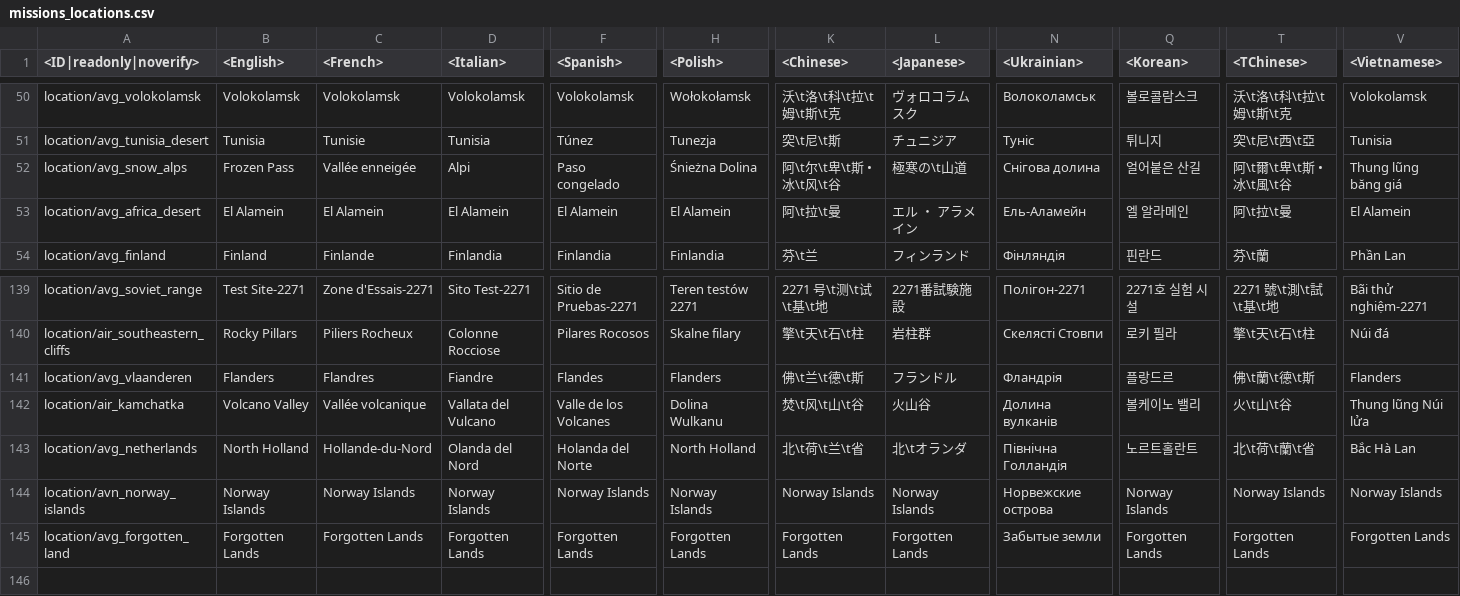
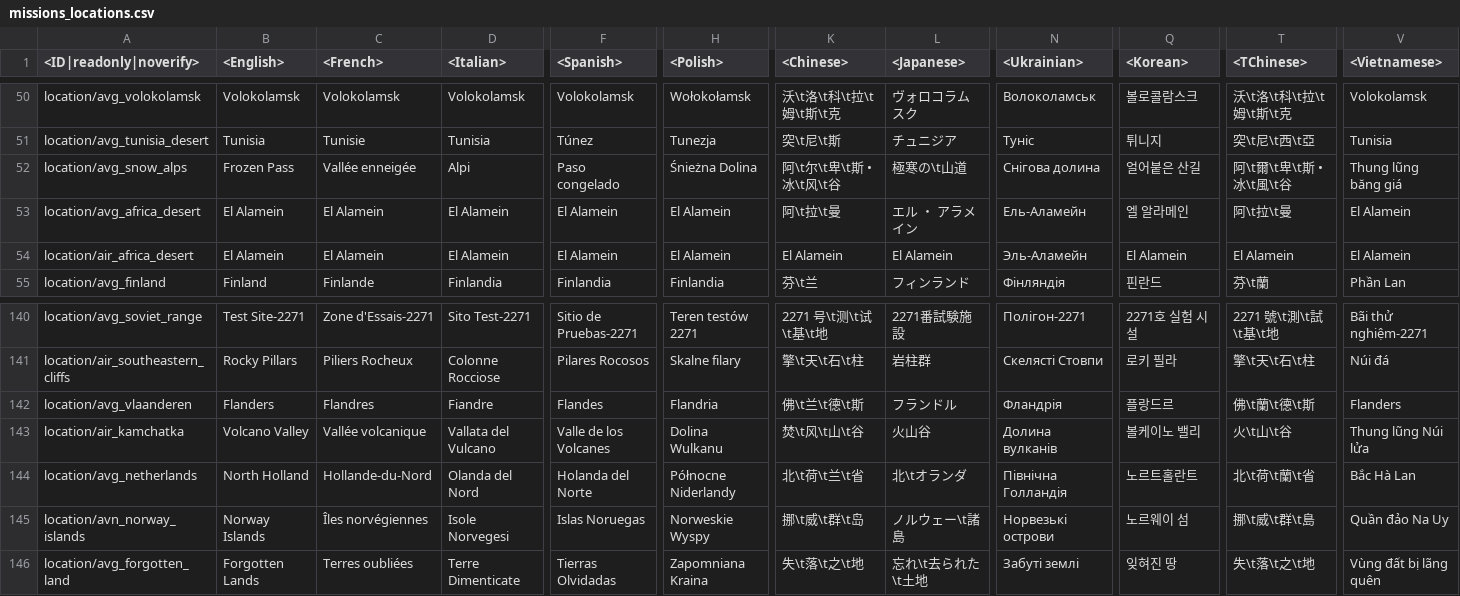
Before and after one commit to leroyonly/warthunder-lang, a CSV file: missions_locations.csv, drawn as a sheet; only a part is shown, gaps mark what is left out; addresses are those after the commit; rows hold the shown columns only; the diff names each change by its address in the sheet, - before the commit and + after, or states it on an @@ line.

```diff
--- a/missions_locations.csv
+++ b/missions_locations.csv
+row 54: location/air_africa_desert | El Alamein | El Alamein | El Alamein | El Alamein | El Alamein | El Alamein | El Alamein | Эль-Аламейн | El Alamein | El Alamein | El Alamein
-H142 (<Polish>): Flanders
+H142 (<Polish>): Flandria
-H144 (<Polish>): North Holland
+H144 (<Polish>): Północne Niderlandy
-C145 (<French>): Norway Islands
+C145 (<French>): Îles norvégiennes
-D145 (<Italian>): Norway Islands
+D145 (<Italian>): Isole Norvegesi
-F145 (<Spanish>): Norway Islands
+F145 (<Spanish>): Islas Noruegas
-H145 (<Polish>): Norway Islands
+H145 (<Polish>): Norweskie Wyspy
-K145 (<Chinese>): Norway Islands
+K145 (<Chinese>): 挪\t威\t群\t岛
-L145 (<Japanese>): Norway Islands
+L145 (<Japanese>): ノルウェー\t諸島
-N145 (<Ukrainian>): Норвежские острова
+N145 (<Ukrainian>): Норвезькі острови
-Q145 (<Korean>): Norway Islands
+Q145 (<Korean>): 노르웨이 섬
-T145 (<TChinese>): Norway Islands
+T145 (<TChinese>): 挪\t威\t群\t島
-V145 (<Vietnamese>): Norway Islands
+V145 (<Vietnamese>): Quần đảo Na Uy
-C146 (<French>): Forgotten Lands
+C146 (<French>): Terres oubliées
-D146 (<Italian>): Forgotten Lands
+D146 (<Italian>): Terre Dimenticate
-F146 (<Spanish>): Forgotten Lands
+F146 (<Spanish>): Tierras Olvidadas
-H146 (<Polish>): Forgotten Lands
+H146 (<Polish>): Zapomniana Kraina
-K146 (<Chinese>): Forgotten Lands
+K146 (<Chinese>): 失\t落\t之\t地
-L146 (<Japanese>): Forgotten Lands
+L146 (<Japanese>): 忘れ\t去られた\t土地
-N146 (<Ukrainian>): Забытые земли
+N146 (<Ukrainian>): Забуті землі
-Q146 (<Korean>): Forgotten Lands
+Q146 (<Korean>): 잊혀진 땅
-T146 (<TChinese>): Forgotten Lands
+T146 (<TChinese>): 失\t落\t之\t地
-V146 (<Vietnamese>): Forgotten Lands
+V146 (<Vietnamese>): Vùng đất bị lãng quên
```
Also changed, not shown: _missing.csv, _online.csv, 23 other files.
